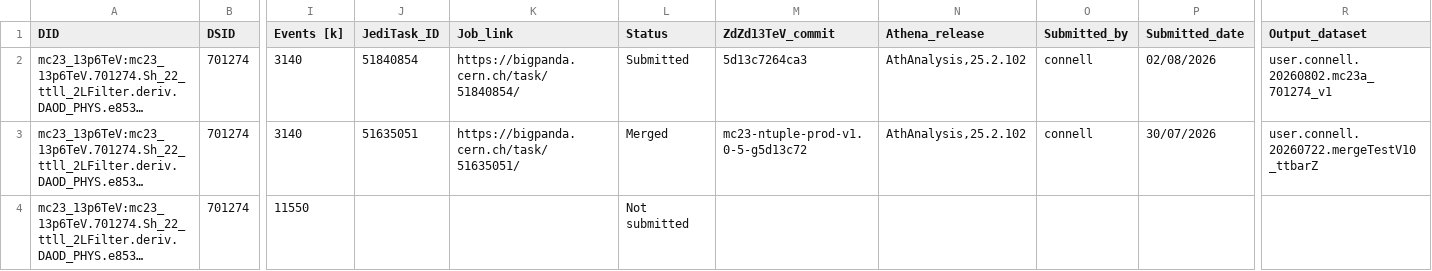
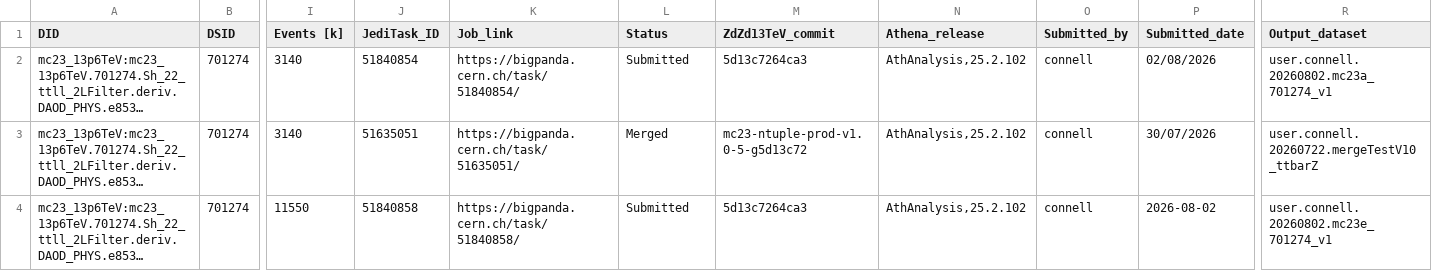
Before and after one commit to rsamconn/ZdZd_R3_production, a CSV file: data/ttbarZ.csv, drawn as a sheet; only a part is shown, gaps mark what is left out; long unchanged cells end in …; the diff names each change by its address in the sheet, - before the commit and + after, or states it on an @@ line.

Commit message:
Added submission details for DSID 701274, mc23e.

```diff
--- a/data/ttbarZ.csv
+++ b/data/ttbarZ.csv
-J4 (JediTask_ID): (empty)
+J4 (JediTask_ID): 51840858
-K4 (Job_link): (empty)
+K4 (Job_link): https://bigpanda.cern.ch/task/51840858/
-L4 (Status): Not submitted
+L4 (Status): Submitted
-M4 (ZdZd13TeV_commit): (empty)
+M4 (ZdZd13TeV_commit): 5d13c7264ca3
-N4 (Athena_release): (empty)
+N4 (Athena_release): AthAnalysis,25.2.102
-O4 (Submitted_by): (empty)
+O4 (Submitted_by): connell
-P4 (Submitted_date): (empty)
+P4 (Submitted_date): 2026-08-02
-R4 (Output_dataset): (empty)
+R4 (Output_dataset): user.connell.20260802.mc23e_701274_v1
```
